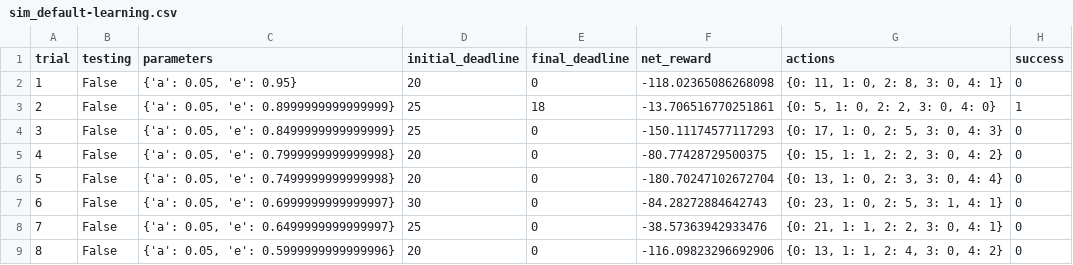
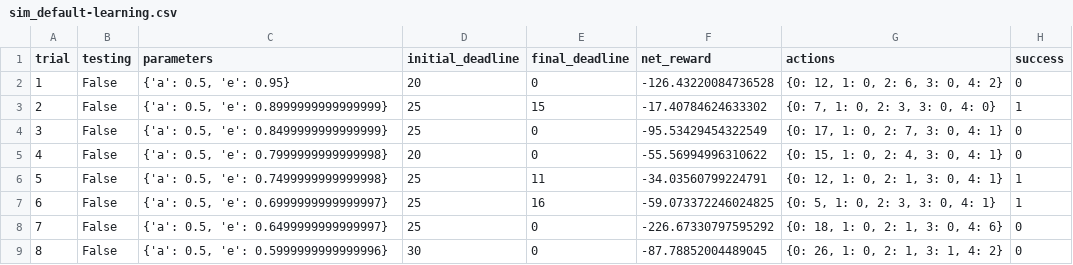
Before and after one commit to gdefenser/MyUdacity, a CSV file: CourseProjects/MLA_P4_smartcab/logs/sim_default-learning.csv, drawn as a sheet; only a part is shown; the diff covers the shown part only.

```diff
--- a/CourseProjects/MLA_P4_smartcab/logs/sim_default-learning.csv
+++ b/CourseProjects/MLA_P4_smartcab/logs/sim_default-learning.csv
@@ -1,9 +1,9 @@
 trial,testing,parameters,initial_deadline,final_deadline,net_reward,actions,success
-1,False,"{'a': 0.05, 'e': 0.95}",20,0,-118.02365086268098,"{0: 11, 1: 0, 2: 8, 3: 0, 4: 1}",0
-2,False,"{'a': 0.05, 'e': 0.8999999999999999}",25,18,-13.706516770251861,"{0: 5, 1: 0, 2: 2, 3: 0, 4: 0}",1
-3,False,"{'a': 0.05, 'e': 0.8499999999999999}",25,0,-150.11174577117293,"{0: 17, 1: 0, 2: 5, 3: 0, 4: 3}",0
-4,False,"{'a': 0.05, 'e': 0.7999999999999998}",20,0,-80.77428729500375,"{0: 15, 1: 1, 2: 2, 3: 0, 4: 2}",0
-5,False,"{'a': 0.05, 'e': 0.7499999999999998}",20,0,-180.70247102672704,"{0: 13, 1: 0, 2: 3, 3: 0, 4: 4}",0
-6,False,"{'a': 0.05, 'e': 0.6999999999999997}",30,0,-84.28272884642743,"{0: 23, 1: 0, 2: 5, 3: 1, 4: 1}",0
-7,False,"{'a': 0.05, 'e': 0.6499999999999997}",25,0,-38.57363942933476,"{0: 21, 1: 1, 2: 2, 3: 0, 4: 1}",0
-8,False,"{'a': 0.05, 'e': 0.5999999999999996}",20,0,-116.09823296692906,"{0: 13, 1: 1, 2: 4, 3: 0, 4: 2}",0
+1,False,"{'a': 0.5, 'e': 0.95}",20,0,-126.43220084736528,"{0: 12, 1: 0, 2: 6, 3: 0, 4: 2}",0
+2,False,"{'a': 0.5, 'e': 0.8999999999999999}",25,15,-17.40784624633302,"{0: 7, 1: 0, 2: 3, 3: 0, 4: 0}",1
+3,False,"{'a': 0.5, 'e': 0.8499999999999999}",25,0,-95.53429454322549,"{0: 17, 1: 0, 2: 7, 3: 0, 4: 1}",0
+4,False,"{'a': 0.5, 'e': 0.7999999999999998}",20,0,-55.56994996310622,"{0: 15, 1: 0, 2: 4, 3: 0, 4: 1}",0
+5,False,"{'a': 0.5, 'e': 0.7499999999999998}",25,11,-34.03560799224791,"{0: 12, 1: 0, 2: 1, 3: 0, 4: 1}",1
+6,False,"{'a': 0.5, 'e': 0.6999999999999997}",25,16,-59.073372246024825,"{0: 5, 1: 0, 2: 3, 3: 0, 4: 1}",1
+7,False,"{'a': 0.5, 'e': 0.6499999999999997}",25,0,-226.67330797595292,"{0: 18, 1: 0, 2: 1, 3: 0, 4: 6}",0
+8,False,"{'a': 0.5, 'e': 0.5999999999999996}",30,0,-87.78852004489045,"{0: 26, 1: 0, 2: 1, 3: 1, 4: 2}",0
```
Also changed, not shown: 88 edited cells elsewhere in this file, 6 other files.
